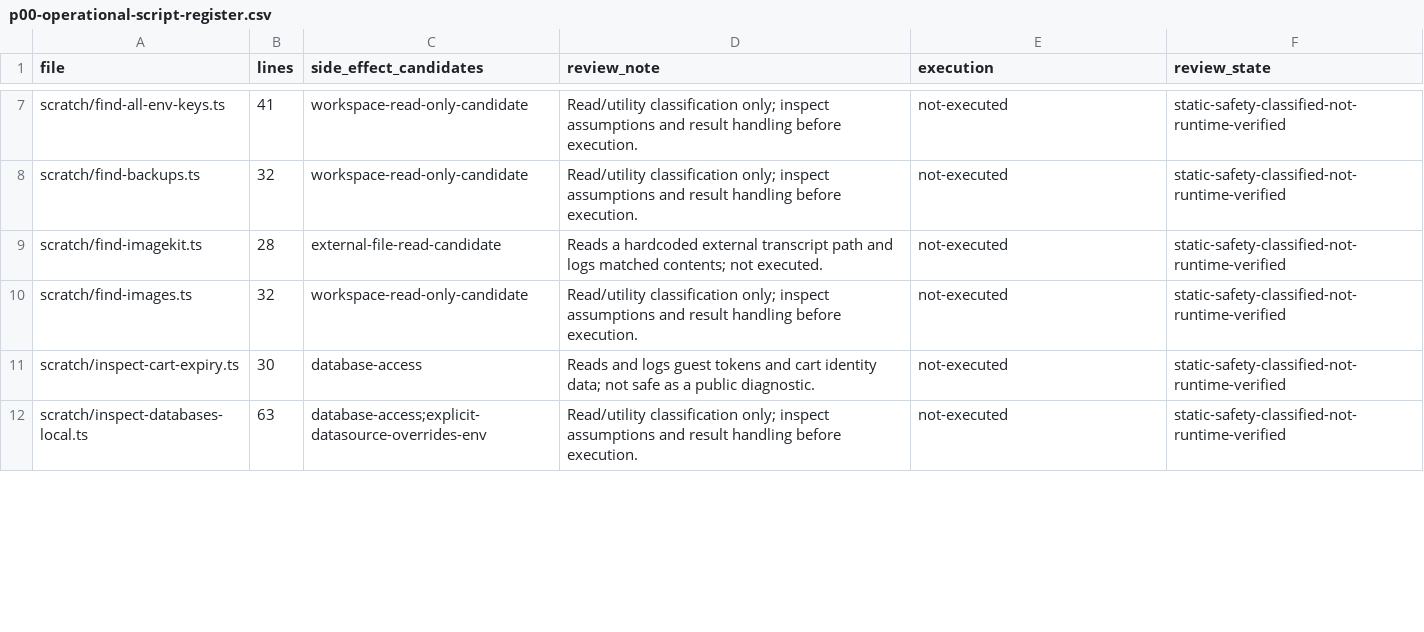
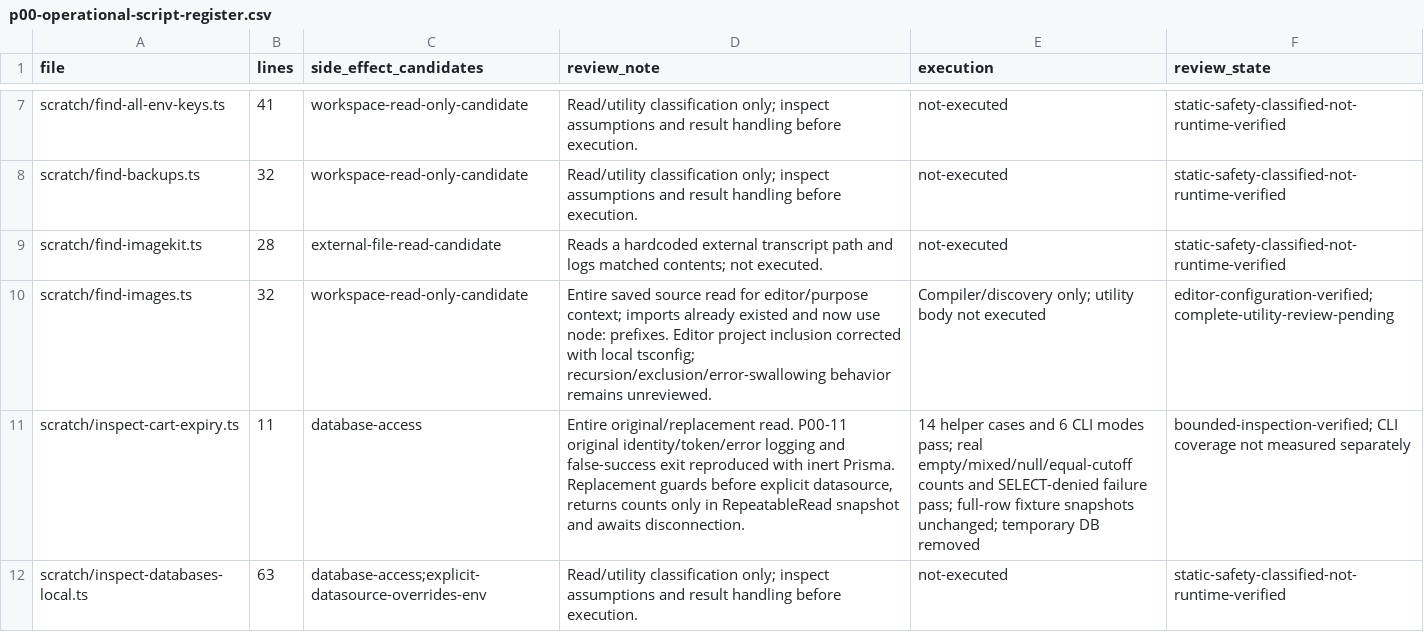
Before and after one commit to Tasheen2002/Enterprise-level-E-Commerce-application, a CSV file: docs/reviews/p00-operational-script-register.csv, drawn as a sheet; only a part is shown, gaps mark what is left out; the diff covers the shown part only.

Commit message:
docs(review): retain diagnostic verification and remaining backend scope
Record the 474-test/70-file unit results, bounded helper coverage, original-failure reproductions, CLI refusal/exit checks and disposable PostgreSQL snapshots/source hashes. Refresh file registers, compiler membership and configuration checks.

Document scratch tooling purpose and eventual migration/removal, retain essential Markdown only, and keep P00 open. Preserve cart concurrency, stock-filter policy, uncovered helper methods, remaining utilities and provider/migration limitations without claiming full backend certification.

```diff
--- a/docs/reviews/p00-operational-script-register.csv
+++ b/docs/reviews/p00-operational-script-register.csv
@@ -9,4 +9,4 @@ scratch/find-backups.ts,32,workspace-read-only-candidate,Read/utility classifica
 scratch/find-imagekit.ts,28,external-file-read-candidate,Reads a hardcoded external transcript path and logs matched contents; not executed.,not-executed,static-safety-classified-not-runtime-verified
-scratch/find-images.ts,32,workspace-read-only-candidate,Read/utility classification only; inspect assumptions and result handling before execution.,not-executed,static-safety-classified-not-runtime-verified
-scratch/inspect-cart-expiry.ts,30,database-access,Reads and logs guest tokens and cart identity data; not safe as a public diagnostic.,not-executed,static-safety-classified-not-runtime-verified
+scratch/find-images.ts,32,workspace-read-only-candidate,Entire saved source read for editor/purpose context; imports already existed and now use node: prefixes. Editor project inclusion corrected with local tsconfig; recursion/exclusion/error-swallowing behavior remains unreviewed.,Compiler/discovery only; utility body not executed,editor-configuration-verified; complete-utility-review-pending
+scratch/inspect-cart-expiry.ts,11,database-access,"Entire original/replacement read. P00-11 original identity/token/error logging and false-success exit reproduced with inert Prisma. Replacement guards before explicit datasource, returns counts only in RepeatableRead snapshot and awaits disconnection.",14 helper cases and 6 CLI modes pass; real empty/mixed/null/equal-cutoff counts and SELECT-denied failure pass; full-row fixture snapshots unchanged; temporary DB removed,bounded-inspection-verified; CLI coverage not measured separately
 scratch/inspect-databases-local.ts,63,database-access;explicit-datasource-overrides-env,Read/utility classification only; inspect assumptions and result handling before execution.,not-executed,static-safety-classified-not-runtime-verified
```
Also changed, not shown: 18 edited cells elsewhere in this file, docs/reviews/p00-source-test-candidates.csv, docs/reviews/p00-test-register.csv, 18 other files.
